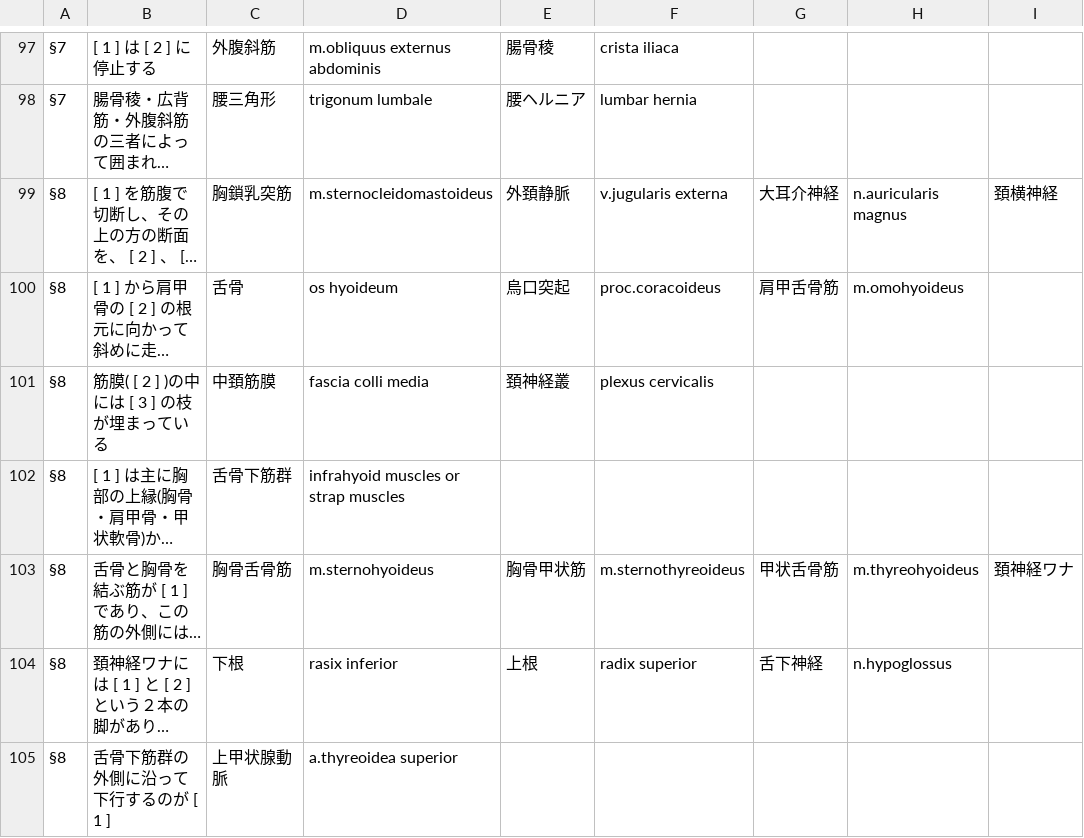
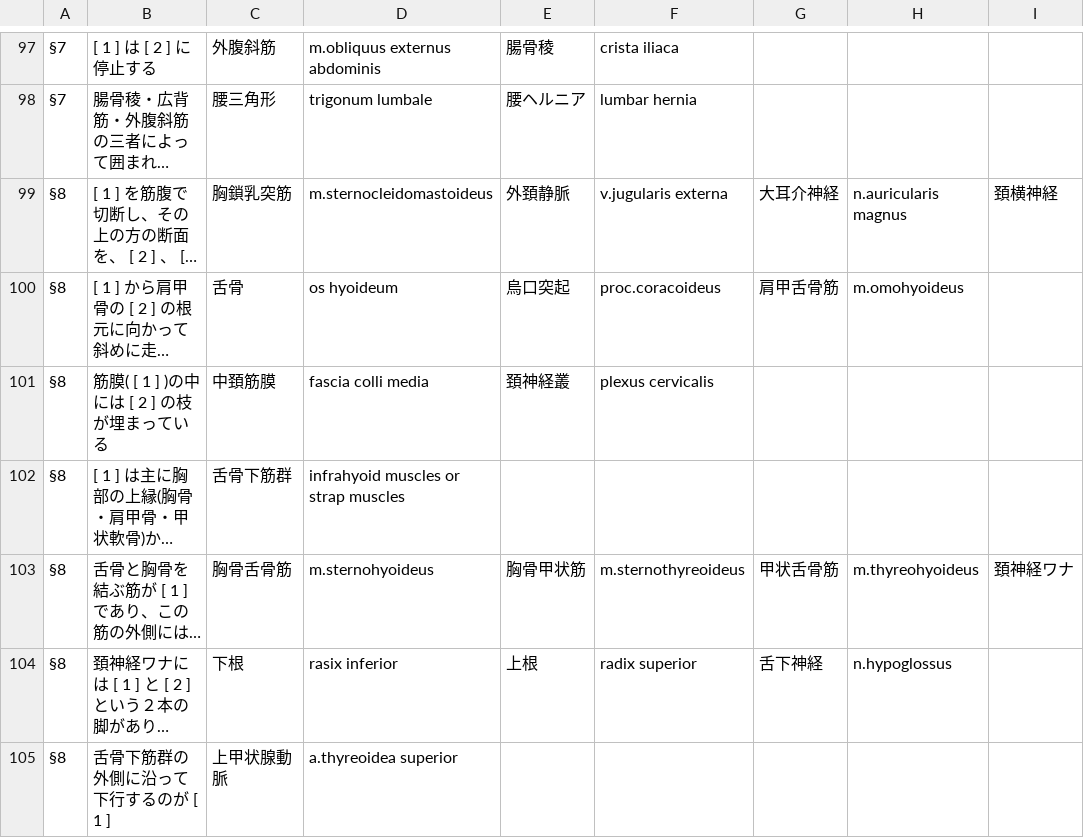
Before and after one commit to Annie-rainbow/anatomy-app, a CSV file: anatomy_data.csv, drawn as a sheet; only a part is shown, gaps mark what is left out; long unchanged cells end in …; the diff covers the shown part only; the diff names each change by its address in the sheet, - before the commit and + after, or states it on an @@ line.

Commit message:
Fix comma count

```diff
--- a/anatomy_data.csv
+++ b/anatomy_data.csv
-B101: 筋膜( [ 2 ] )の中には [ 3 ] の枝が埋まっている
+B101: 筋膜( [ 1 ] )の中には [ 2 ] の枝が埋まっている
```
Also changed, not shown: 1 removed row and 3 edited cells elsewhere in this file.
